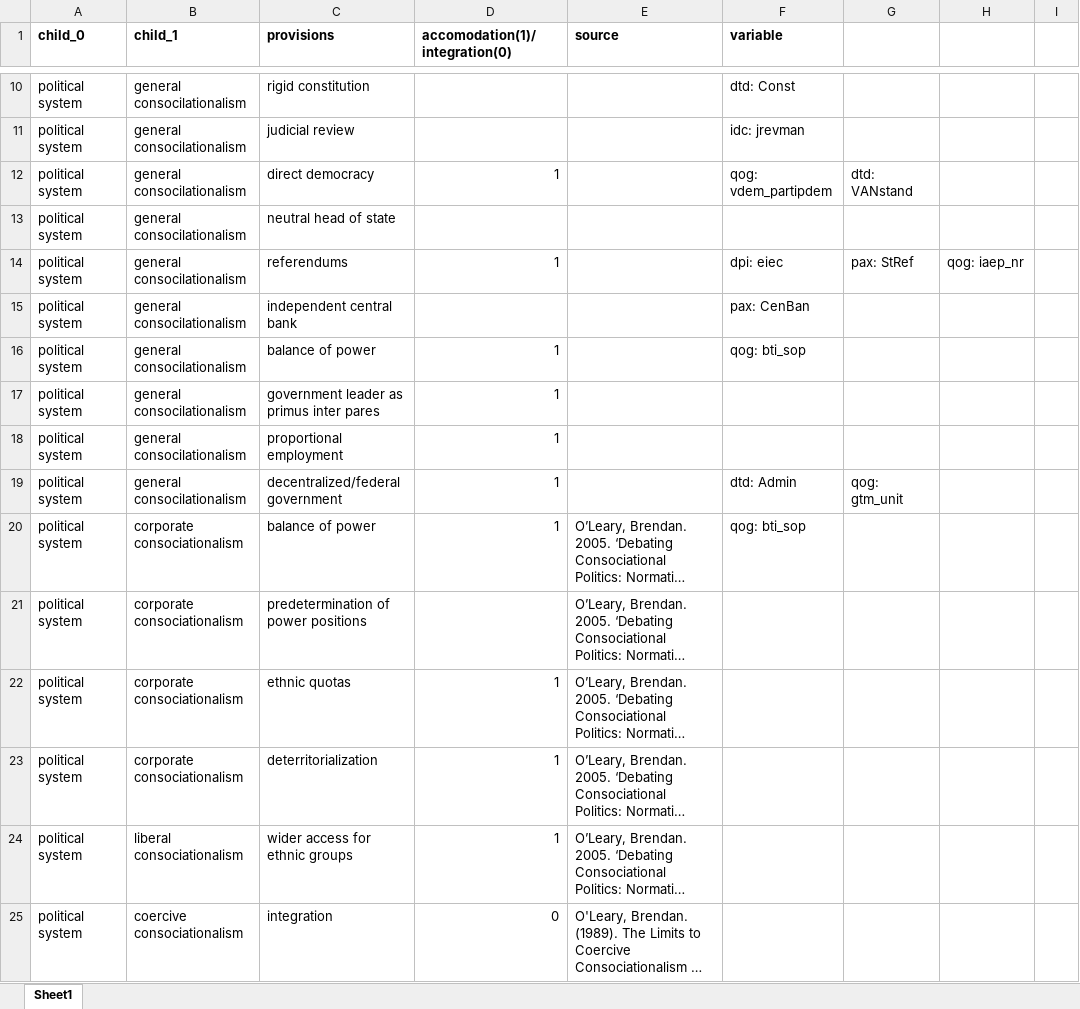
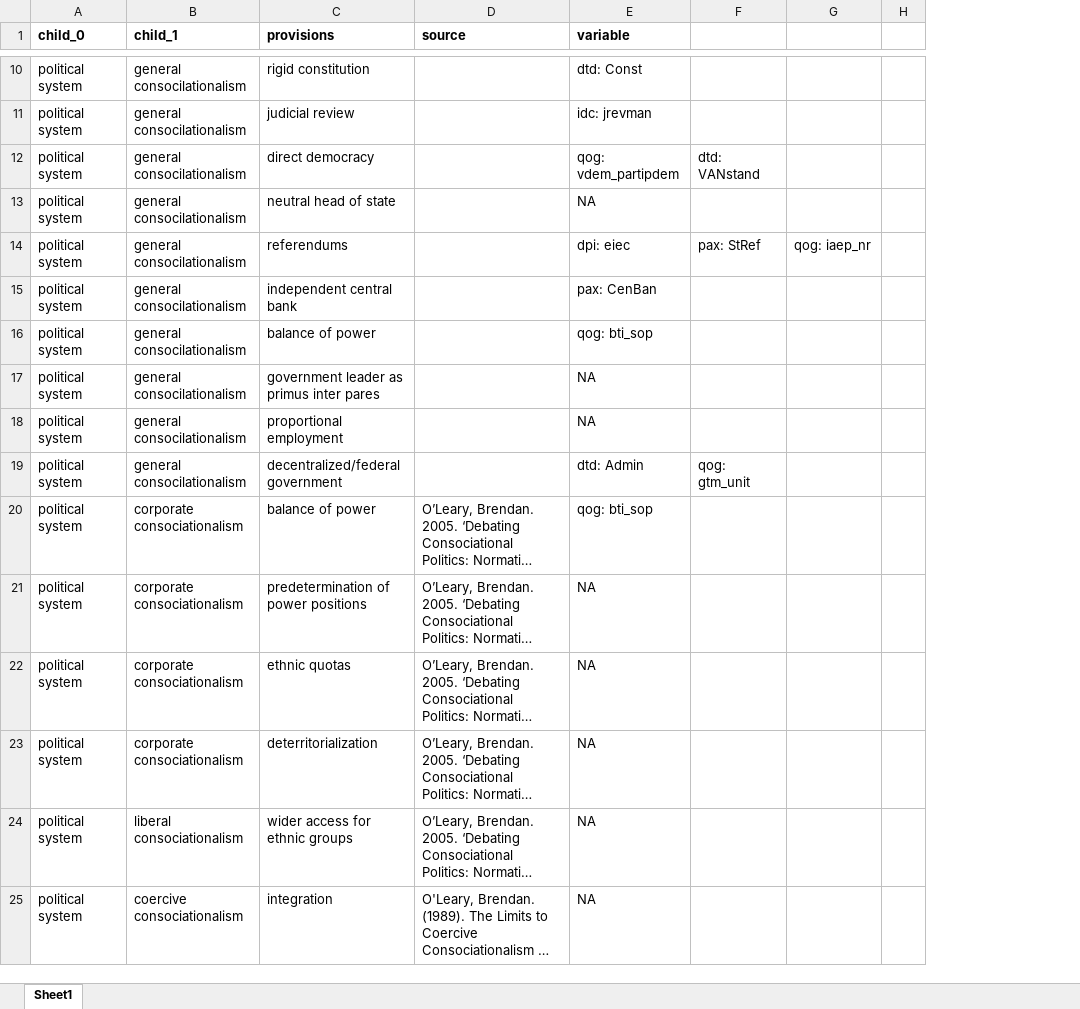
Before and after one commit to tjbrailey/SegmentalAutonomy, an Excel workbook: data/tjbrailey_psp_ontology.xlsx, sheet Sheet1, drawn as a sheet; only a part is shown, gaps mark what is left out; long unchanged cells end in …; values as stored, in another font and other column widths than the file's, no borders; removed rows and columns are numbered as before the commit, all else as after; the diff covers the shown part only; the diff names each change by its address in the sheet, - before the commit and + after, or states it on an @@ line.

```diff
--- a/data/tjbrailey_psp_ontology.xlsx (sheet Sheet1)
+++ b/data/tjbrailey_psp_ontology.xlsx (sheet Sheet1)
-column D (accomodation(1)/integration(0)), rows 12-25: 1 |  | 1 |  | 1 | 1 | 1 | 1 | 1 |  | 1 | 1 | 1 | 0
-E13 (variable): (empty)
+E13 (variable): NA
-E17:E18 (variable): (empty)
+E17:E18 (variable): NA
-E21:E25 (variable): (empty)
+E21:E25 (variable): NA
```
Also changed, not shown: 25 edited cells elsewhere in this sheet, 11 other files.
